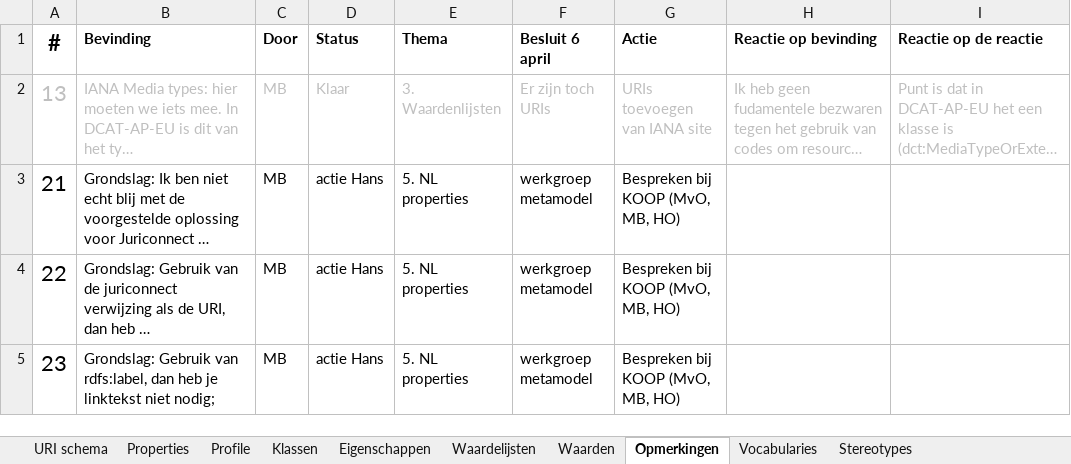
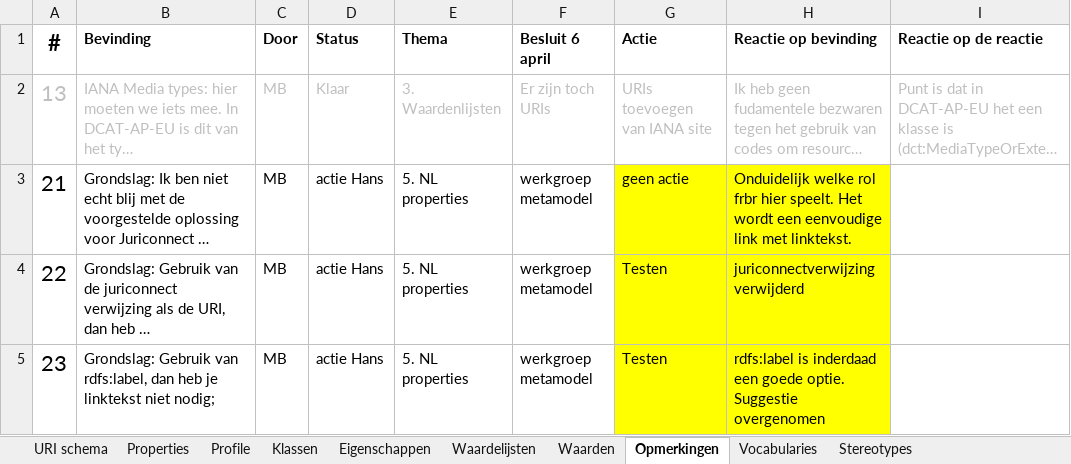
Before and after one commit to dataoverheid/DCAT-AP-NL, an Excel workbook: DCAT-AP-NL-Profile.xlsx, sheet Opmerkingen, drawn as a sheet; only a part is shown; long unchanged cells end in …; values as stored, in another font and other column widths than the file's, no borders; the diff covers the shown part only; the diff names each change by its address in the sheet, - before the commit and + after, or states it on an @@ line.

Commit message:
Add files via upload
Opmerkingen over Grondslag verwerkt (Opm 21 - 25 & 59):
- Juriconnectverwijzing verwijderd
- rdfs:label ipv overheid:linktekst
- foaf:isPrimaryTopicOf ipv foaf:page

```diff
--- a/DCAT-AP-NL-Profile.xlsx (sheet Opmerkingen)
+++ b/DCAT-AP-NL-Profile.xlsx (sheet Opmerkingen)
-G3 (Actie): Bespreken bij KOOP (MvO, MB, HO)
+G3 (Actie): geen actie
-G3:H5 fill: none
+G3:H5 fill: #FFFF00
-H3 (Reactie op bevinding): (empty)
+H3 (Reactie op bevinding): Onduidelijk welke rol frbr hier speelt. Het wordt een eenvoudige link met linktekst.
-G4:G5 (Actie): Bespreken bij KOOP (MvO, MB, HO)
+G4:G5 (Actie): Testen
-H4 (Reactie op bevinding): (empty)
+H4 (Reactie op bevinding): juriconnectverwijzing verwijderd
-H5 (Reactie op bevinding): (empty)
+H5 (Reactie op bevinding): rdfs:label is inderdaad een goede optie. Suggestie overgenomen
```
Also changed, not shown: 6 edited cells and cell formats elsewhere in this sheet, sheet Eigenschappen, sheet Klassen.
